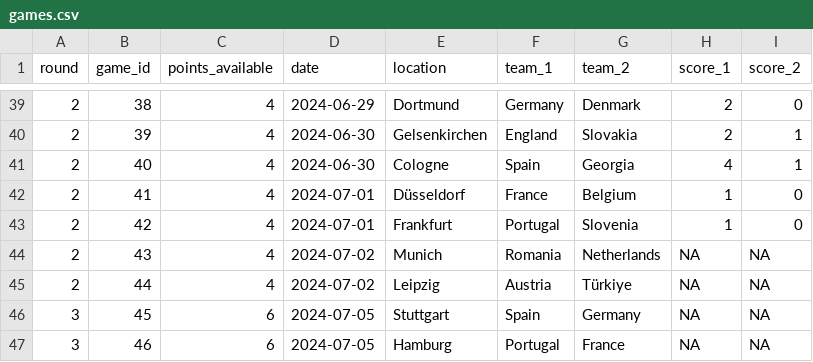
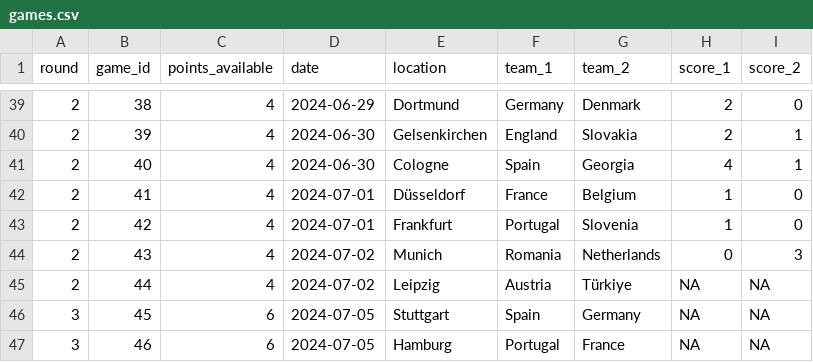
Before and after one commit to timothy-hister/Euro_2024, a CSV file: results/games.csv, drawn as a sheet; only a part is shown, gaps mark what is left out.

Commit message:
Updating games

```diff
--- a/results/games.csv
+++ b/results/games.csv
@@ -43,3 +43,3 @@ round;game_id;points_available;date;location;team_1;team_2;score_1;score_2
 2;42;4;2024-07-01;Frankfurt;Portugal;Slovenia;1;0
-2;43;4;2024-07-02;Munich;Romania;Netherlands;NA;NA
+2;43;4;2024-07-02;Munich;Romania;Netherlands;0;3
 2;44;4;2024-07-02;Leipzig;Austria;Türkiye;NA;NA
```
